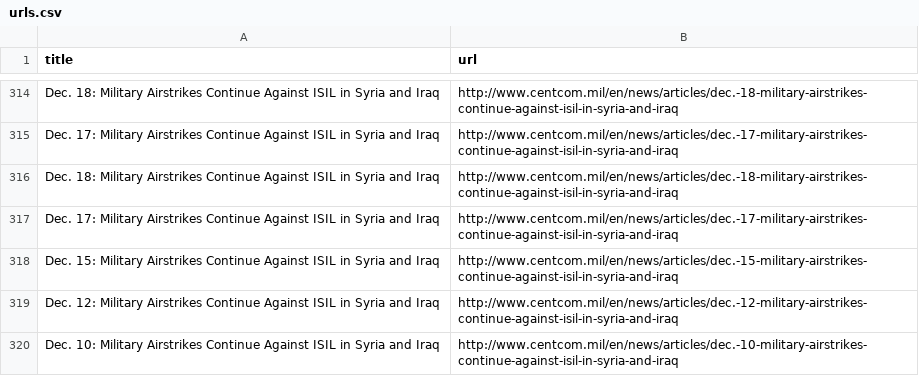
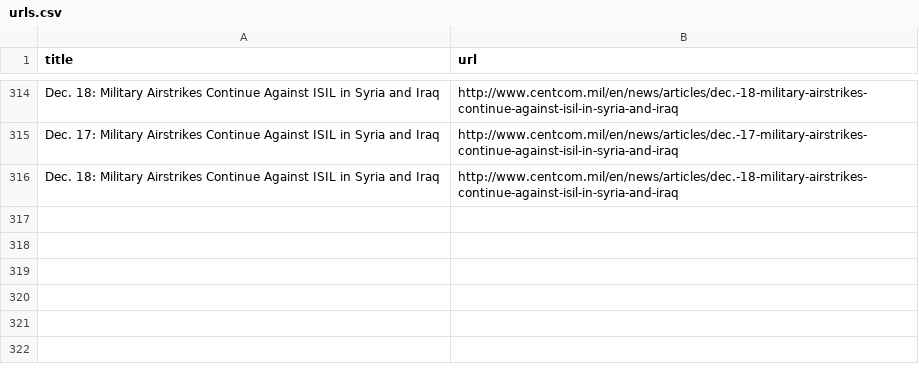
Before and after one commit to kevinschaul/uscentcom-isil-airstrikes-scraper, a CSV file: data/urls.csv, drawn as a sheet; only a part is shown, gaps mark what is left out.

```diff
--- a/data/urls.csv
+++ b/data/urls.csv
@@ -316,5 +316 @@ Dec. 17: Military Airstrikes Continue Against ISIL in Syria and Iraq,http://www.
 Dec. 18: Military Airstrikes Continue Against ISIL in Syria and Iraq,http://www.centcom.mil/en/news/articles/dec.-18-military-airstrikes-continue-against-isil-in-syria-and-iraq
-Dec. 17: Military Airstrikes Continue Against ISIL in Syria and Iraq,http://www.centcom.mil/en/news/articles/dec.-17-military-airstrikes-continue-against-isil-in-syria-and-iraq
-Dec. 15: Military Airstrikes Continue Against ISIL in Syria and Iraq,http://www.centcom.mil/en/news/articles/dec.-15-military-airstrikes-continue-against-isil-in-syria-and-iraq
-Dec. 12: Military Airstrikes Continue Against ISIL in Syria and Iraq,http://www.centcom.mil/en/news/articles/dec.-12-military-airstrikes-continue-against-isil-in-syria-and-iraq
-Dec. 10: Military Airstrikes Continue Against ISIL in Syria and Iraq,http://www.centcom.mil/en/news/articles/dec.-10-military-airstrikes-continue-against-isil-in-syria-and-iraq
```
Also changed, not shown: 4 other files.
